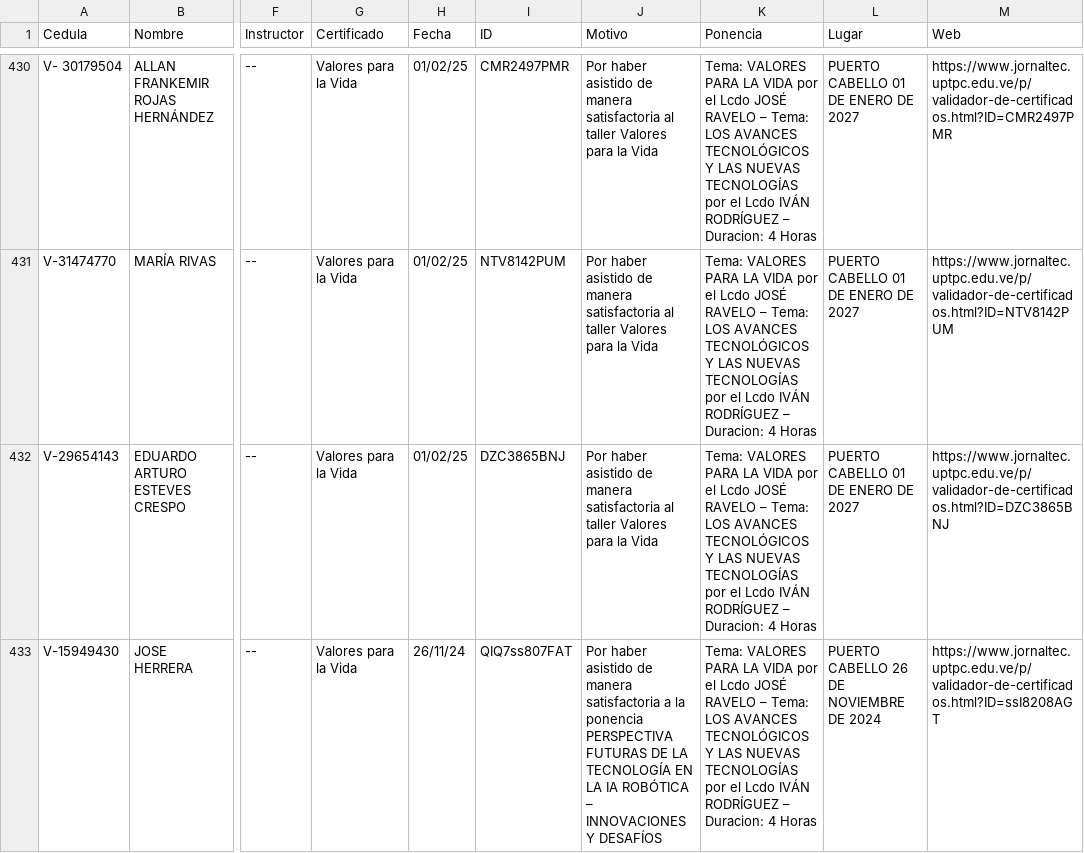
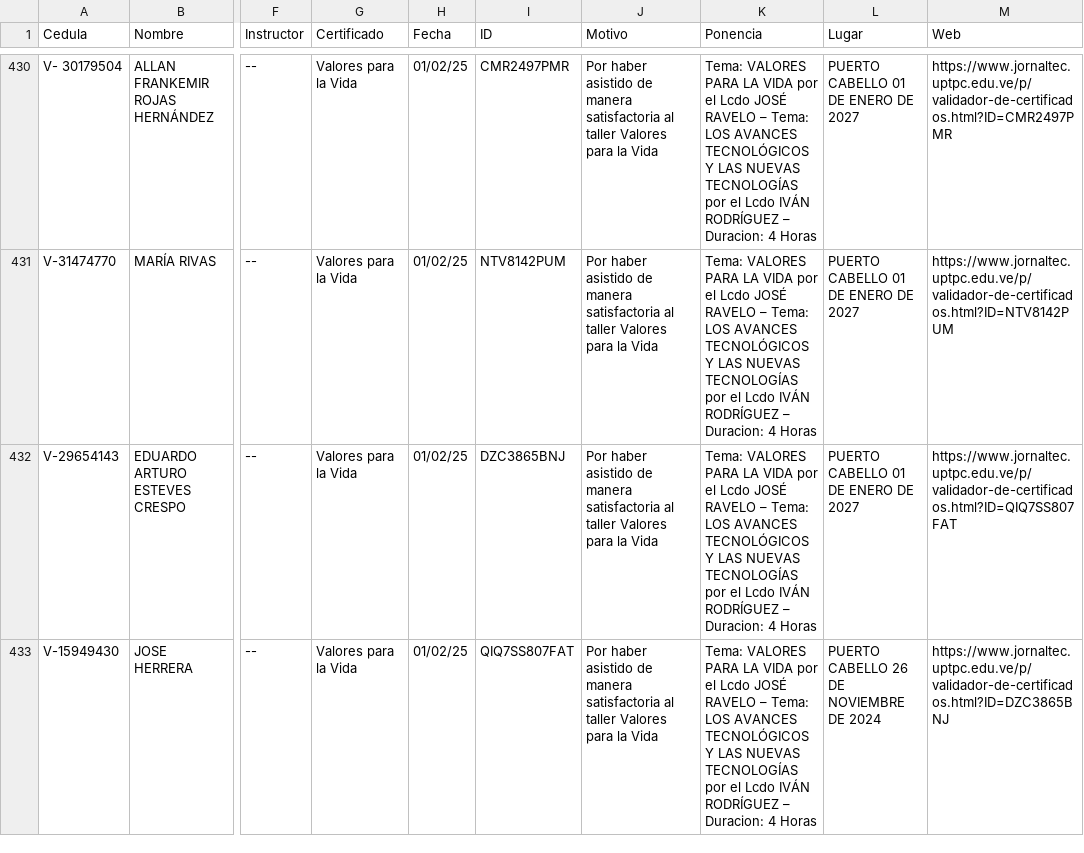
Before and after one commit to jesymca/validador_certificados, a CSV file: ponencias_tecnologicas.csv, drawn as a sheet; only a part is shown, gaps mark what is left out; the diff names each change by its address in the sheet, - before the commit and + after, or states it on an @@ line.

```diff
--- a/ponencias_tecnologicas.csv
+++ b/ponencias_tecnologicas.csv
-M432 (Web): https://www.jornaltec.uptpc.edu.ve/p/validador-de-certificados.html?ID=DZC3865BNJ
+M432 (Web): https://www.jornaltec.uptpc.edu.ve/p/validador-de-certificados.html?ID=QIQ7SS807FAT
-H433 (Fecha): 26/11/24
+H433 (Fecha): 01/02/25
-I433 (ID): QIQ7ss807FAT
+I433 (ID): QIQ7SS807FAT
-J433 (Motivo): …manera satisfactoria a la ponencia PERSPECTIVA FUTURAS DE LA TECNOLOGÍA EN LA IA ROBÓTICA – INNOVACIONES Y DESAFÍOS
+J433 (Motivo): …manera satisfactoria al taller Valores para la Vida
-M433 (Web): https://www.jornaltec.uptpc.edu.ve/p/validador-de-certificados.html?ID=ssI8208AGT
+M433 (Web): https://www.jornaltec.uptpc.edu.ve/p/validador-de-certificados.html?ID=DZC3865BNJ
```
Also changed, not shown: 1 other file.
